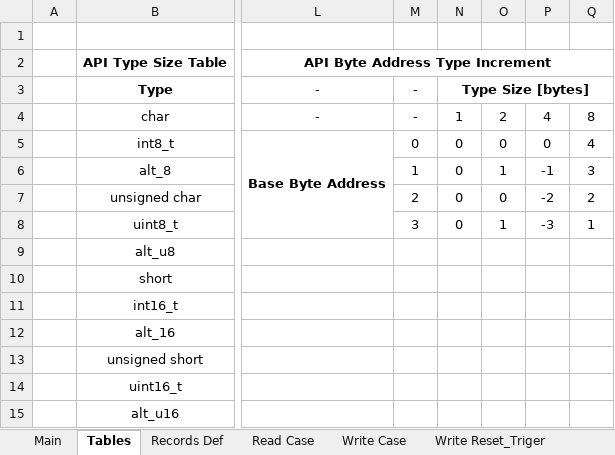
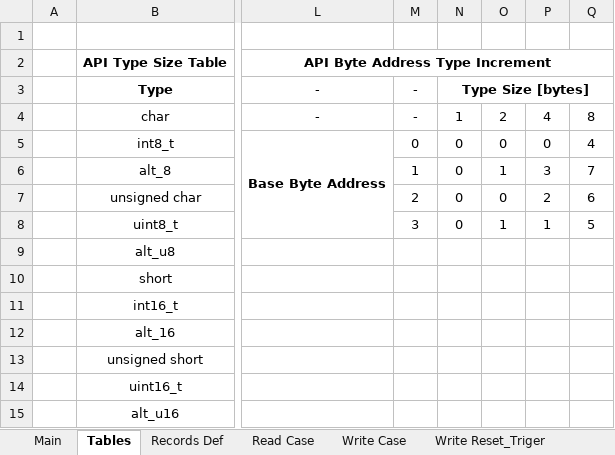
Before and after one commit to NSEE/SimuCam_Development_NFEE, an Excel workbook: FPGA_Developments/FTDI_USB3/References/Ftdi_Register_v1.0.xlsm, sheet Tables, drawn as a sheet; only a part is shown, gaps mark what is left out; values as stored, in another font and other column widths than the file's, no borders; the diff names each change by its address in the sheet, - before the commit and + after, or states it on an @@ line.

```diff
--- a/FPGA_Developments/FTDI_USB3/References/Ftdi_Register_v1.0.xlsm (sheet Tables)
+++ b/FPGA_Developments/FTDI_USB3/References/Ftdi_Register_v1.0.xlsm (sheet Tables)
-P6: -1
+P6: 3
-Q6: 3
+Q6: 7
-P7: -2
+P7: 2
-Q7: 2
+Q7: 6
-P8: -3
+P8: 1
-Q8: 1
+Q8: 5
```
Also changed, not shown: sheet Main, sheet Read Case, sheet Records Def, charts or pictures, FPGA_Developments/COM_Module_v1_8/References/Rmap_Register_v0.7.xlsm, 22 other files.
